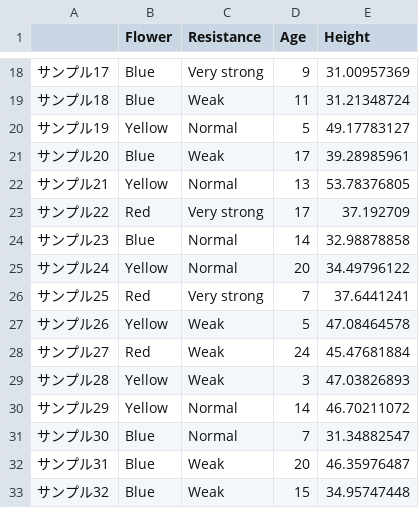
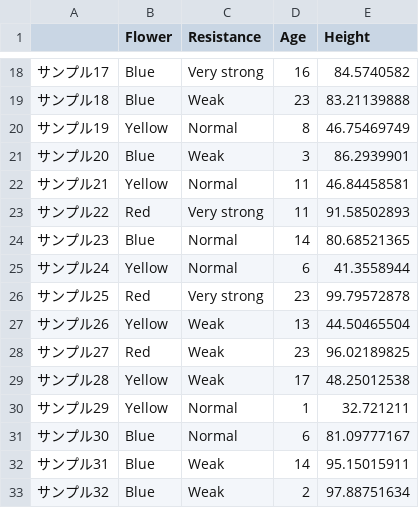
Before and after one commit to slt666666/biostatistics_text, a CSV file: source/_static/data/chapter3_data.csv, drawn as a sheet; only a part is shown, gaps mark what is left out; the diff covers the shown part only.

```diff
--- a/source/_static/data/chapter3_data.csv
+++ b/source/_static/data/chapter3_data.csv
@@ -18,16 +18,16 @@
-サンプル17,Blue,Very strong,9,31.00957369
-サンプル18,Blue,Weak,11,31.21348724
-サンプル19,Yellow,Normal,5,49.17783127
-サンプル20,Blue,Weak,17,39.28985961
-サンプル21,Yellow,Normal,13,53.78376805
-サンプル22,Red,Very strong,17,37.192709
-サンプル23,Blue,Normal,14,32.98878858
-サンプル24,Yellow,Normal,20,34.49796122
-サンプル25,Red,Very strong,7,37.6441241
-サンプル26,Yellow,Weak,5,47.08464578
-サンプル27,Red,Weak,24,45.47681884
-サンプル28,Yellow,Weak,3,47.03826893
-サンプル29,Yellow,Normal,14,46.70211072
-サンプル30,Blue,Normal,7,31.34882547
-サンプル31,Blue,Weak,20,46.35976487
-サンプル32,Blue,Weak,15,34.95747448
+サンプル17,Blue,Very strong,16,84.5740582
+サンプル18,Blue,Weak,23,83.21139888
+サンプル19,Yellow,Normal,8,46.75469749
+サンプル20,Blue,Weak,3,86.2939901
+サンプル21,Yellow,Normal,11,46.84458581
+サンプル22,Red,Very strong,11,91.58502893
+サンプル23,Blue,Normal,14,80.68521365
+サンプル24,Yellow,Normal,6,41.3558944
+サンプル25,Red,Very strong,23,99.79572878
+サンプル26,Yellow,Weak,13,44.50465504
+サンプル27,Red,Weak,23,96.02189825
+サンプル28,Yellow,Weak,17,48.25012538
+サンプル29,Yellow,Normal,1,32.721211
+サンプル30,Blue,Normal,6,81.09777167
+サンプル31,Blue,Weak,14,95.15015911
+サンプル32,Blue,Weak,2,97.88751634
```
Also changed, not shown: 163 edited cells elsewhere in this file.
